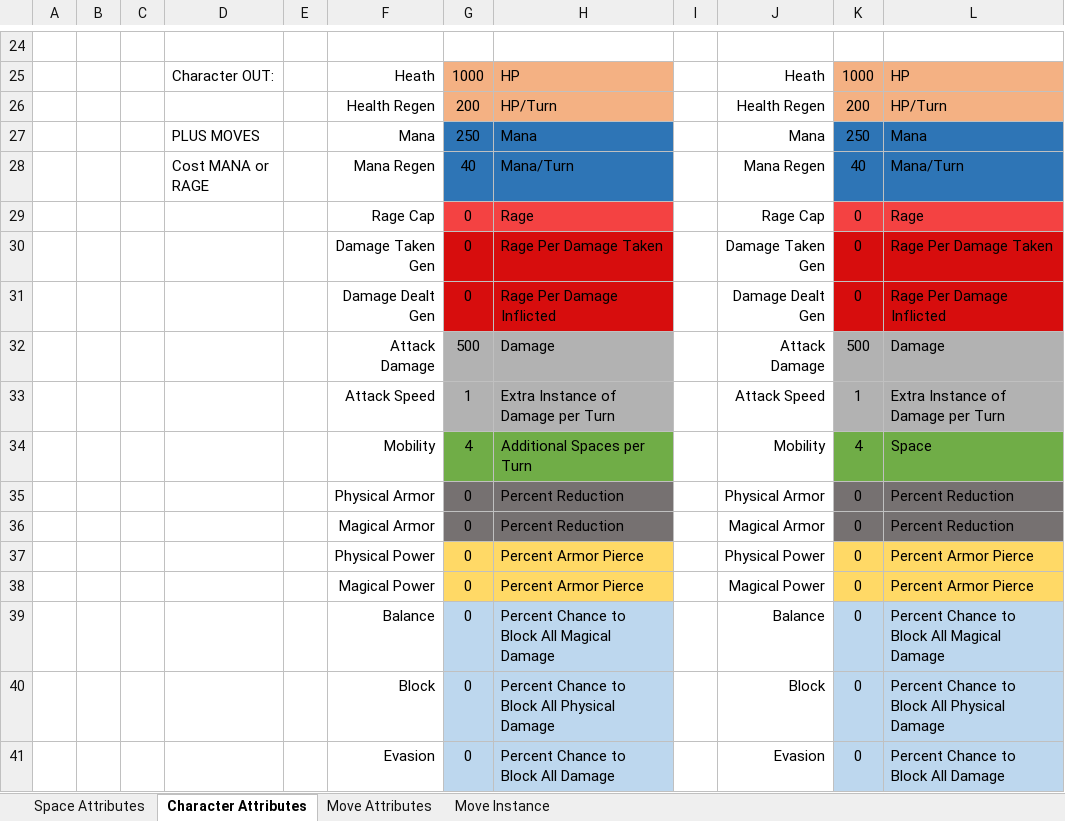
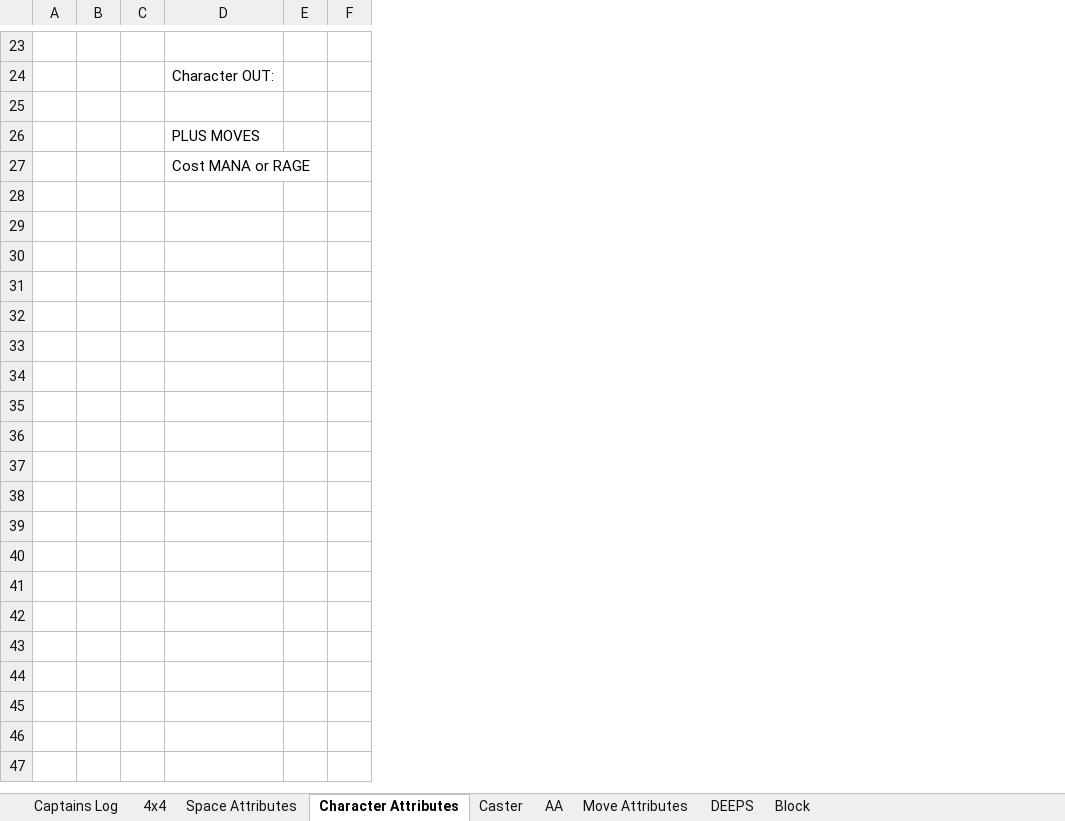
Before and after one commit to jhockel/PocketPowerStrat, an Excel workbook: GameBalanceSheet.xlsx, sheet Character Attributes, drawn as a sheet; only a part is shown, gaps mark what is left out; values as stored, in another font and other column widths than the file's, no borders; removed rows and columns are numbered as before the commit, all else as after; the diff covers the shown part only; the diff names each change by its address in the sheet, - before the commit and + after, or states it on an @@ line.

```diff
--- a/GameBalanceSheet.xlsx (sheet Character Attributes)
+++ b/GameBalanceSheet.xlsx (sheet Character Attributes)
-sheet tab: Move Instance
+sheet tab: DEEPS
+sheet tab: Captains Log
+sheet tab: 4x4
+sheet tab: Caster
+sheet tab: AA
+sheet tab: Block
-column F, rows 25-28: Heath | Health Regen | Mana | Mana Regen
-column G, rows 25-28: 1000 | 200 | 250 | 40
-column H, rows 25-28: HP | HP/Turn | Mana | Mana/Turn
-column I, empty
-column J, rows 25-28: Heath | Health Regen | Mana | Mana Regen
-column K, rows 25-28: 1000 | 200 | 250 | 40
-column L, rows 25-28: HP | HP/Turn | Mana | Mana/Turn
+column F, empty
-row 25:  |  |  |  |  | Health Regen | 200 | HP/Turn |  | Health Regen | 200 | HP/Turn
+row 25: (empty)
-row 29:  |  |  |  |  | Rage Cap | 0 | Rage |  | Rage Cap | 0 | Rage
-row 30:  |  |  |  |  | Damage Taken Gen | 0 | Rage Per Damage Taken |  | Damage Taken Gen | 0 | Rage Per Damage Taken
-row 31:  |  |  |  |  | Damage Dealt Gen | 0 | Rage Per Damage Inflicted |  | Damage Dealt Gen | 0 | Rage Per Damage Inflicted
-row 32:  |  |  |  |  | Attack Damage | 500 | Damage |  | Attack Damage | 500 | Damage
-row 33:  |  |  |  |  | Attack Speed | 1 | Extra Instance of Damage per Turn |  | Attack Speed | 1 | Extra Instance of Damage per Turn
-row 34:  |  |  |  |  | Mobility | 4 | Additional Spaces per Turn |  | Mobility | 4 | Space
-row 35:  |  |  |  |  | Physical Armor | 0 | Percent Reduction |  | Physical Armor | 0 | Percent Reduction
-row 36:  |  |  |  |  | Magical Armor | 0 | Percent Reduction |  | Magical Armor | 0 | Percent Reduction
-row 37:  |  |  |  |  | Physical Power | 0 | Percent Armor Pierce |  | Physical Power | 0 | Percent Armor Pierce
-row 38:  |  |  |  |  | Magical Power | 0 | Percent Armor Pierce |  | Magical Power | 0 | Percent Armor Pierce
-row 39:  |  |  |  |  | Balance | 0 | Percent Chance to Block All Magical Damage |  | Balance | 0 | Percent Chance to Block All Magical Damage
-row 40:  |  |  |  |  | Block | 0 | Percent Chance to Block All Physical Damage |  | Block | 0 | Percent Chance to Block All Physical Damage
-row 41:  |  |  |  |  | Evasion | 0 | Percent Chance to Block All Damage |  | Evasion | 0 | Percent Chance to Block All Damage
```
Also changed, not shown: 2 added rows, 3 removed rows, 7 edited cells and cell formats elsewhere in this sheet, sheet DEEPS, sheet Move Attributes, sheet Space Attributes, formulas that keep their value, BoardIdeaConceptSandbox.xlsm, 23 other files.
